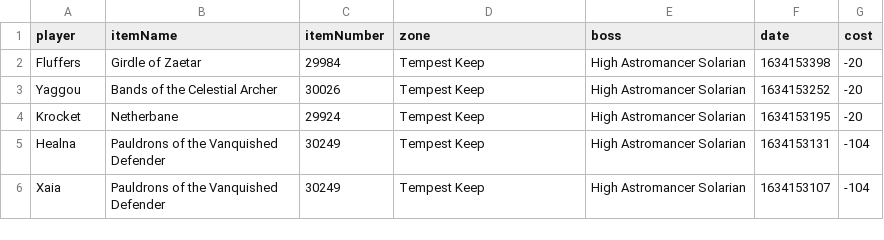
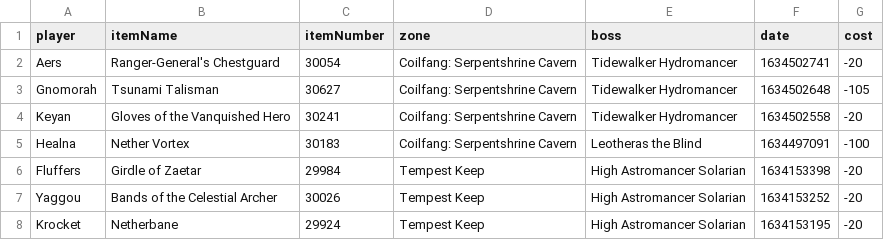
Before and after one commit to knoxz/knoxz.github.io, a CSV file: loot_history.csv, drawn as a sheet; only a part is shown; the shorter side is filled out with more unchanged rows.

```diff
--- a/loot_history.csv
+++ b/loot_history.csv
@@ -1,2 +1,6 @@
 player,itemName,itemNumber,zone,boss,date,cost
+Aers,"Ranger-General's Chestguard",30054,"Coilfang: Serpentshrine Cavern",Tidewalker Hydromancer,1634502741,-20
+Gnomorah,"Tsunami Talisman",30627,"Coilfang: Serpentshrine Cavern",Tidewalker Hydromancer,1634502648,-105
+Keyan,"Gloves of the Vanquished Hero",30241,"Coilfang: Serpentshrine Cavern",Tidewalker Hydromancer,1634502558,-20
+Healna,"Nether Vortex",30183,"Coilfang: Serpentshrine Cavern",Leotheras the Blind,1634497091,-100
 Fluffers,"Girdle of Zaetar",29984,"Tempest Keep",High Astromancer Solarian,1634153398,-20
```
Also changed, not shown: dkp.csv, dkp_history.csv.
